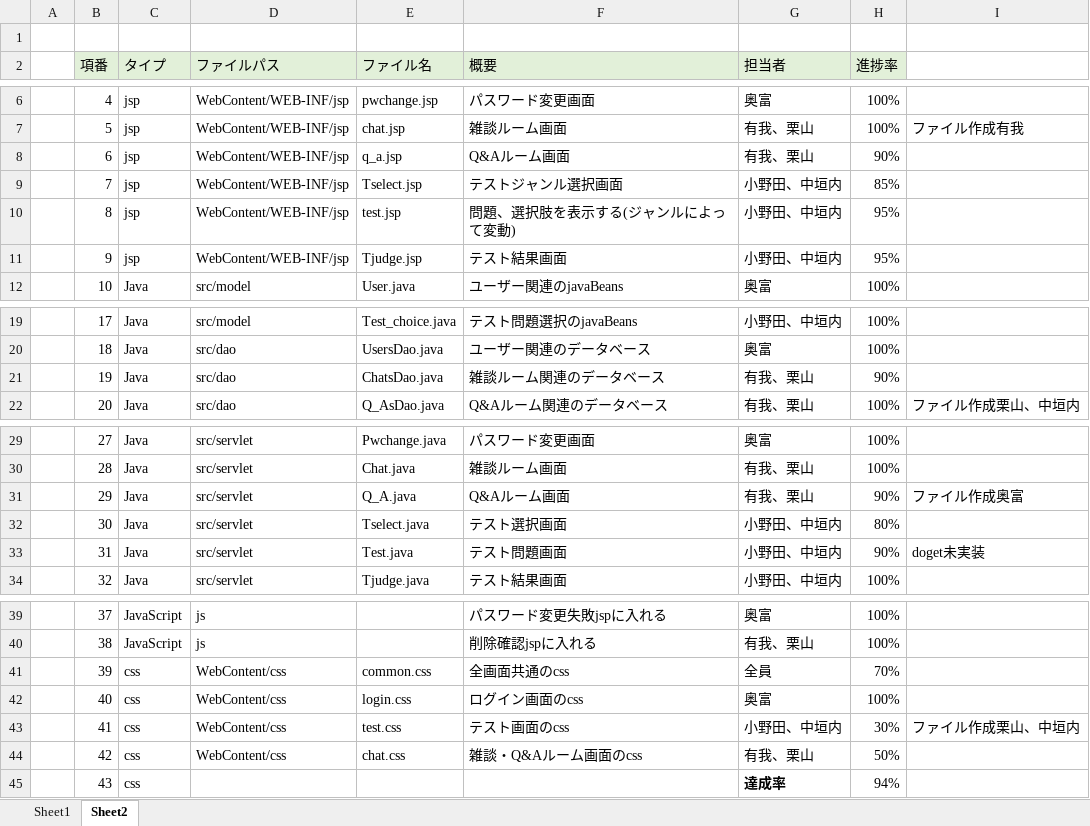
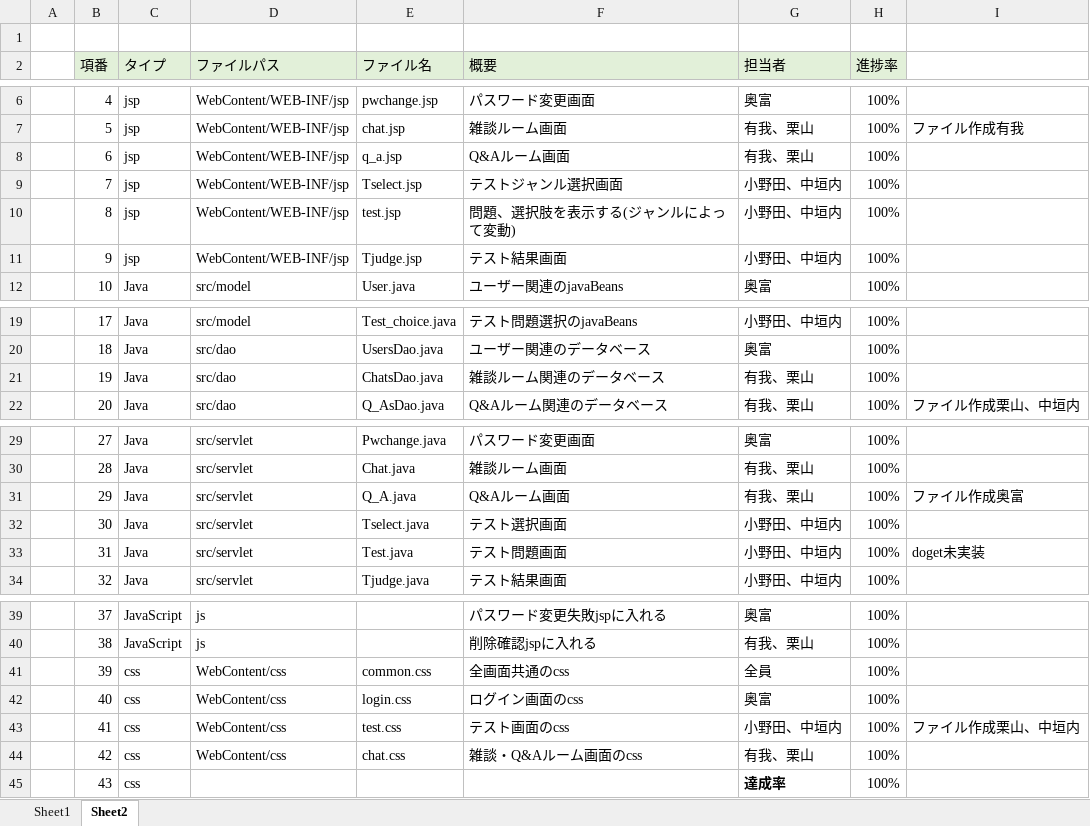
Before and after one commit to DOJO-2021/C-2, an Excel workbook: documents/ファイル構成一覧表_C2.xlsx, sheet Sheet2, drawn as a sheet; only a part is shown, gaps mark what is left out; values as stored, in another font and other column widths than the file's, no borders; the diff names each change by its address in the sheet, - before the commit and + after, or states it on an @@ line.

```diff
--- a/documents/ファイル構成一覧表_C2.xlsx (sheet Sheet2)
+++ b/documents/ファイル構成一覧表_C2.xlsx (sheet Sheet2)
-H8 (進捗率): 90%
+H8 (進捗率): 100%
-H9 (進捗率): 85%
+H9 (進捗率): 100%
-H10:H11 (進捗率): 95%
+H10:H11 (進捗率): 100%
-H21 (進捗率): 90%
+H21 (進捗率): 100%
-H31 (進捗率): 90%
+H31 (進捗率): 100%
-H32 (進捗率): 80%
+H32 (進捗率): 100%
-H33 (進捗率): 90%
+H33 (進捗率): 100%
-H41 (進捗率): 70%
+H41 (進捗率): 100%
-H43 (進捗率): 30%
+H43 (進捗率): 100%
-H44 (進捗率): 50%
+H44 (進捗率): 100%
-H45 (進捗率): 94%
+H45 (進捗率): 100%
```
Also changed, not shown: 1 other file.
